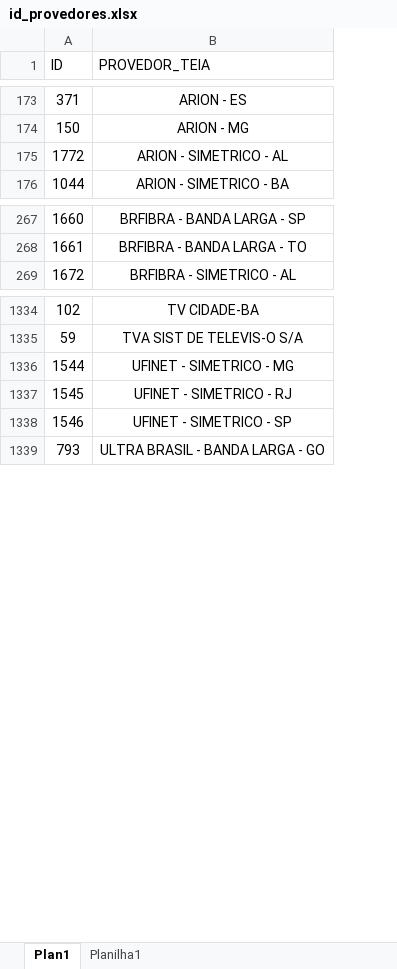
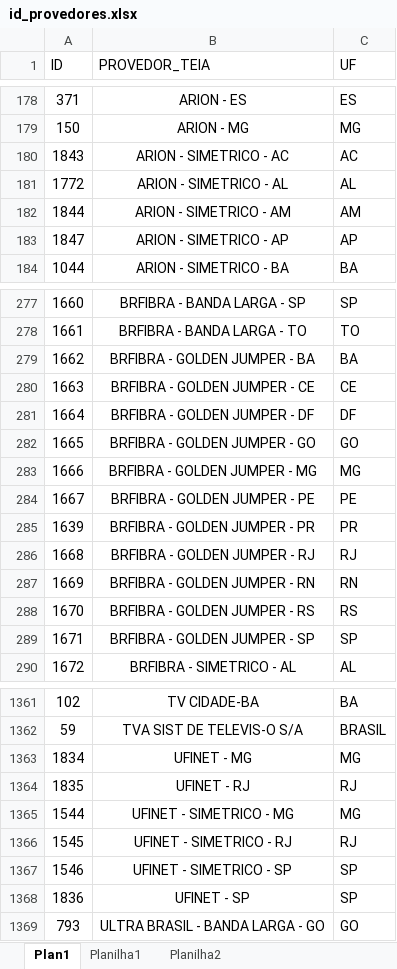
Before and after one commit to ImFelipeArantes/AUTMACAO_LOTE, an Excel workbook: arquivos/id_provedores.xlsx, sheet Plan1, drawn as a sheet; only a part is shown, gaps mark what is left out; values as stored, in another font and other column widths than the file's, no borders; conditional formats not drawn; the diff covers the shown part only; the diff names each change by its address in the sheet, - before the commit and + after, or states it on an @@ line.

```diff
--- a/arquivos/id_provedores.xlsx (sheet Plan1)
+++ b/arquivos/id_provedores.xlsx (sheet Plan1)
+sheet tab: Planilha2
+column C (UF), rows 178-179: ES | MG; row 181: AL; row 184: BA; rows 277-278: SP | TO; row 290: AL; rows 1361-1362: BA | BRASIL; rows 1365-1367: MG | RJ | SP; row 1369: GO
+row 180: 1843 | ARION - SIMETRICO - AC | AC
+row 182: 1844 | ARION - SIMETRICO - AM | AM
+row 183: 1847 | ARION - SIMETRICO - AP | AP
+row 279: 1662 | BRFIBRA - GOLDEN JUMPER - BA | BA
+row 280: 1663 | BRFIBRA - GOLDEN JUMPER - CE | CE
+row 281: 1664 | BRFIBRA - GOLDEN JUMPER - DF | DF
+row 282: 1665 | BRFIBRA - GOLDEN JUMPER - GO | GO
+row 283: 1666 | BRFIBRA - GOLDEN JUMPER - MG | MG
+row 284: 1667 | BRFIBRA - GOLDEN JUMPER - PE | PE
+row 285: 1639 | BRFIBRA - GOLDEN JUMPER - PR | PR
+row 286: 1668 | BRFIBRA - GOLDEN JUMPER - RJ | RJ
+row 287: 1669 | BRFIBRA - GOLDEN JUMPER - RN | RN
+row 288: 1670 | BRFIBRA - GOLDEN JUMPER - RS | RS
+row 289: 1671 | BRFIBRA - GOLDEN JUMPER - SP | SP
+row 1363: 1834 | UFINET - MG | MG
+row 1364: 1835 | UFINET - RJ | RJ
+row 1368: 1836 | UFINET - SP | SP
```
Also changed, not shown: 17 added rows, 1 removed row, 26 moved rows, 3 edited cells and cell formats elsewhere in this sheet, 1 other file.
